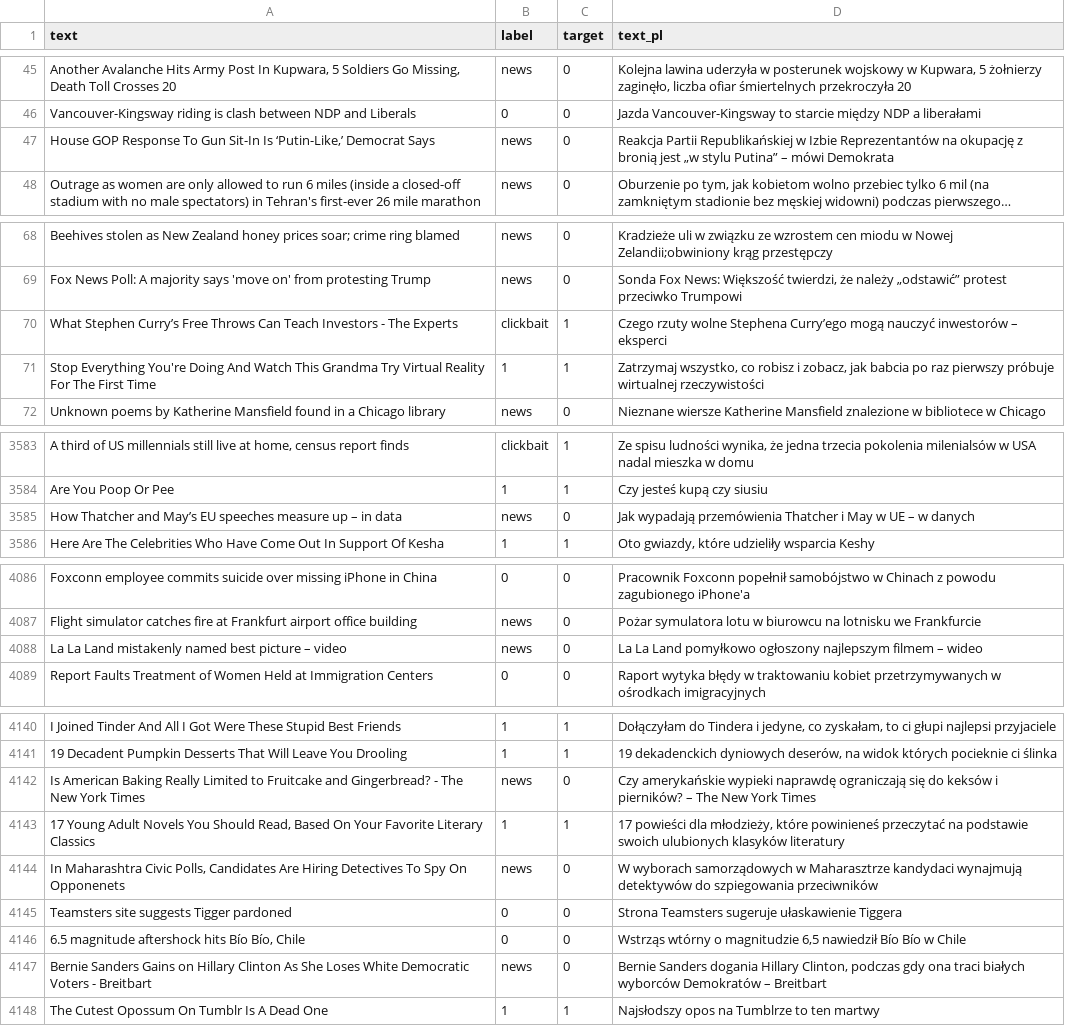
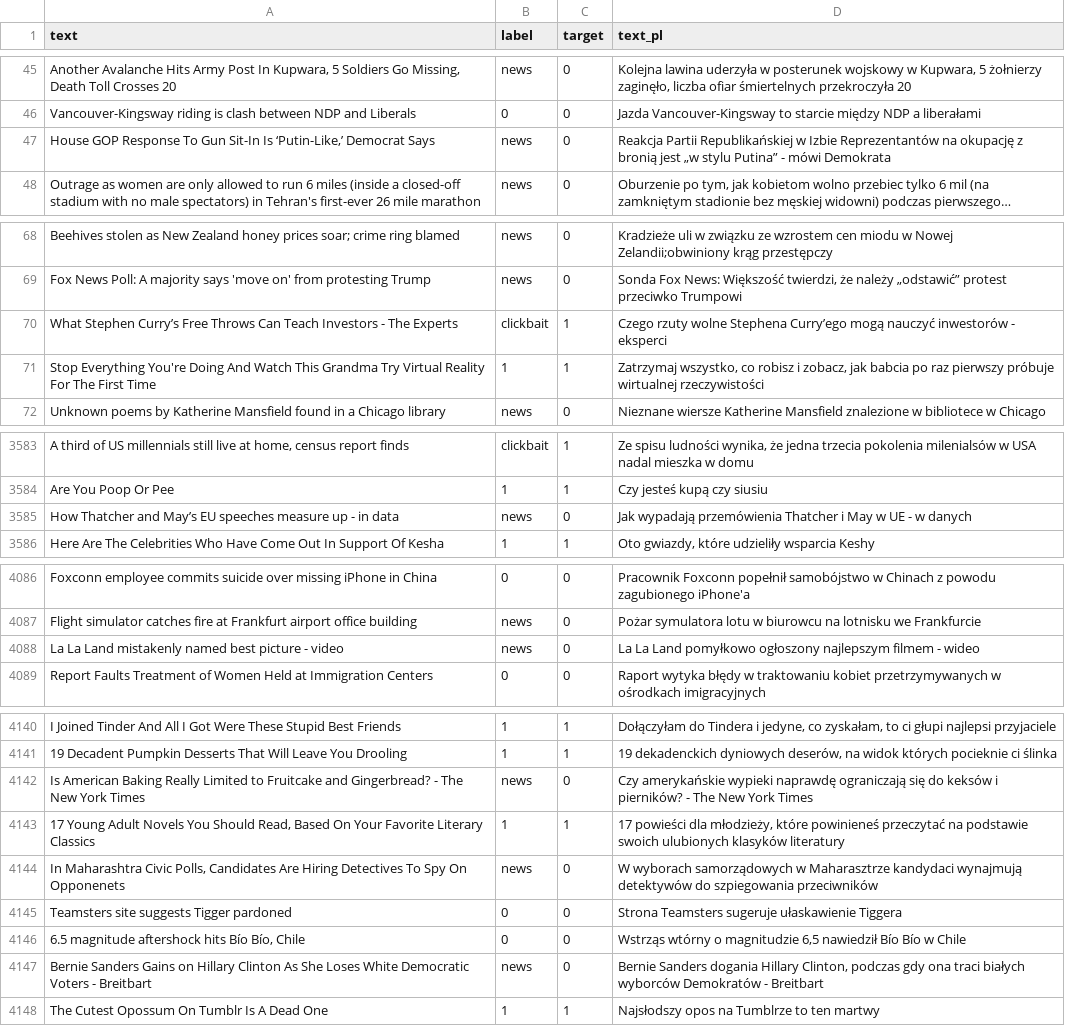
Before and after one commit to pmkoszalka/HeadlineWise, a CSV file: data/train_pl.csv, drawn as a sheet; only a part is shown, gaps mark what is left out; long unchanged cells end in …; the diff covers the shown part only; the diff names each change by its address in the sheet, - before the commit and + after, or states it on an @@ line.

```diff
--- a/data/train_pl.csv
+++ b/data/train_pl.csv
-D47 (text_pl): …stylu Putina” – mówi Demokrata
+D47 (text_pl): …stylu Putina” - mówi Demokrata
-D70 (text_pl): …nauczyć inwestorów – eksperci
+D70 (text_pl): …nauczyć inwestorów - eksperci
-A3585 (text): …measure up – in data
+A3585 (text): …measure up - in data
-D3585 (text_pl): …w UE – w danych
+D3585 (text_pl): …w UE - w danych
-A4088 (text): …best picture – video
+A4088 (text): …best picture - video
-D4088 (text_pl): …najlepszym filmem – wideo
+D4088 (text_pl): …najlepszym filmem - wideo
-D4142 (text_pl): …i pierników? – The New…
+D4142 (text_pl): …i pierników? - The New…
-D4147 (text_pl): …wyborców Demokratów – Breitbart
+D4147 (text_pl): …wyborców Demokratów - Breitbart
```
Also changed, not shown: 97 edited cells elsewhere in this file, 11 other files.
